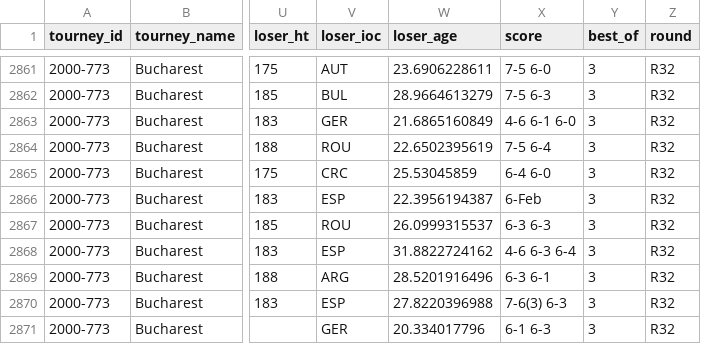
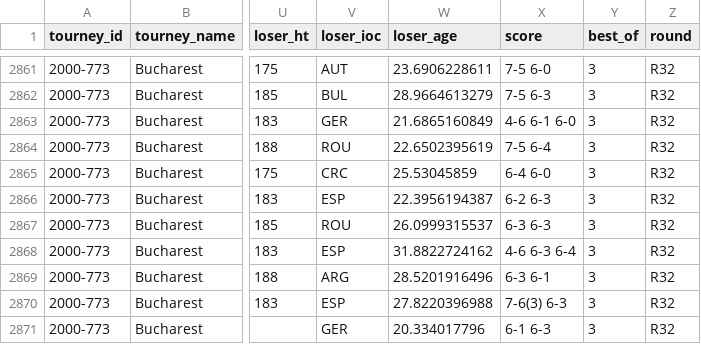
Before and after one commit to JeffSackmann/tennis_atp, a CSV file: atp_matches_2000.csv, drawn as a sheet; only a part is shown, gaps mark what is left out; the diff names each change by its address in the sheet, - before the commit and + after, or states it on an @@ line.

```diff
--- a/atp_matches_2000.csv
+++ b/atp_matches_2000.csv
-X2866 (score): 6-Feb
+X2866 (score): 6-2 6-3
```
Also changed, not shown: atp_matches_2001.csv, atp_matches_2012.csv, 10 other files.
